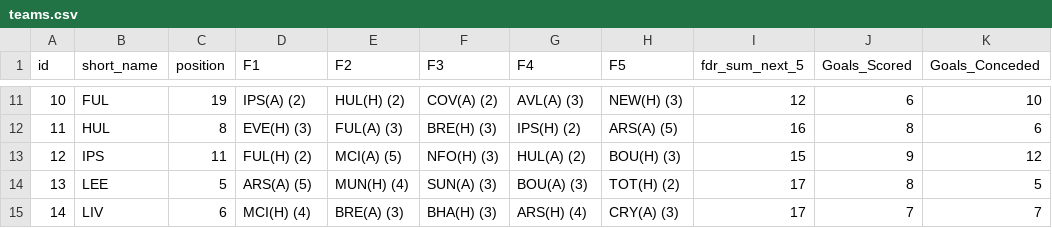
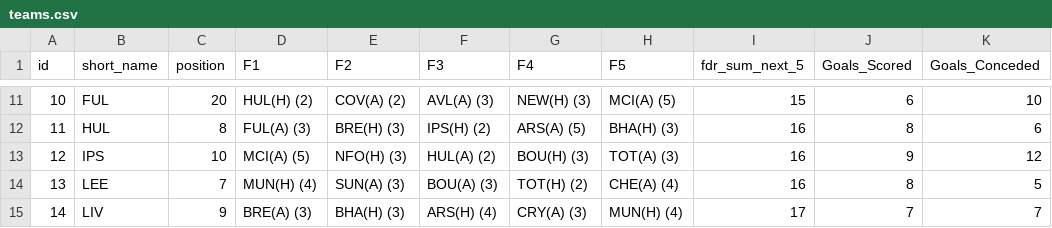
Before and after one commit to jishnuvb2/fplDataAnalysis, a CSV file: teams.csv, drawn as a sheet; only a part is shown, gaps mark what is left out; the diff covers the shown part only; the diff names each change by its address in the sheet, - before the commit and + after, or states it on an @@ line.

```diff
--- a/teams.csv
+++ b/teams.csv
-C11 (position): 19
+C11 (position): 20
-D11 (F1): IPS(A) (2)
+D11 (F1): HUL(H) (2)
-E11 (F2): HUL(H) (2)
+E11 (F2): COV(A) (2)
-F11 (F3): COV(A) (2)
+F11 (F3): AVL(A) (3)
-G11 (F4): AVL(A) (3)
+G11 (F4): NEW(H) (3)
-H11 (F5): NEW(H) (3)
+H11 (F5): MCI(A) (5)
-I11 (fdr_sum_next_5): 12
+I11 (fdr_sum_next_5): 15
-D12 (F1): EVE(H) (3)
+D12 (F1): FUL(A) (3)
-E12 (F2): FUL(A) (3)
+E12 (F2): BRE(H) (3)
-F12 (F3): BRE(H) (3)
+F12 (F3): IPS(H) (2)
-G12 (F4): IPS(H) (2)
+G12 (F4): ARS(A) (5)
-H12 (F5): ARS(A) (5)
+H12 (F5): BHA(H) (3)
-C13 (position): 11
+C13 (position): 10
-D13 (F1): FUL(H) (2)
+D13 (F1): MCI(A) (5)
-E13 (F2): MCI(A) (5)
+E13 (F2): NFO(H) (3)
-F13 (F3): NFO(H) (3)
+F13 (F3): HUL(A) (2)
-G13 (F4): HUL(A) (2)
+G13 (F4): BOU(H) (3)
-H13 (F5): BOU(H) (3)
+H13 (F5): TOT(A) (3)
-I13 (fdr_sum_next_5): 15
+I13 (fdr_sum_next_5): 16
-C14 (position): 5
+C14 (position): 7
-D14 (F1): ARS(A) (5)
+D14 (F1): MUN(H) (4)
-E14 (F2): MUN(H) (4)
+E14 (F2): SUN(A) (3)
-F14 (F3): SUN(A) (3)
+F14 (F3): BOU(A) (3)
-G14 (F4): BOU(A) (3)
+G14 (F4): TOT(H) (2)
-H14 (F5): TOT(H) (2)
+H14 (F5): CHE(A) (4)
-I14 (fdr_sum_next_5): 17
+I14 (fdr_sum_next_5): 16
-C15 (position): 6
+C15 (position): 9
-D15 (F1): MCI(H) (4)
+D15 (F1): BRE(A) (3)
-E15 (F2): BRE(A) (3)
+E15 (F2): BHA(H) (3)
-F15 (F3): BHA(H) (3)
+F15 (F3): ARS(H) (4)
-G15 (F4): ARS(H) (4)
+G15 (F4): CRY(A) (3)
-H15 (F5): CRY(A) (3)
+H15 (F5): MUN(H) (4)
```
Also changed, not shown: 94 edited cells elsewhere in this file, players.csv.
